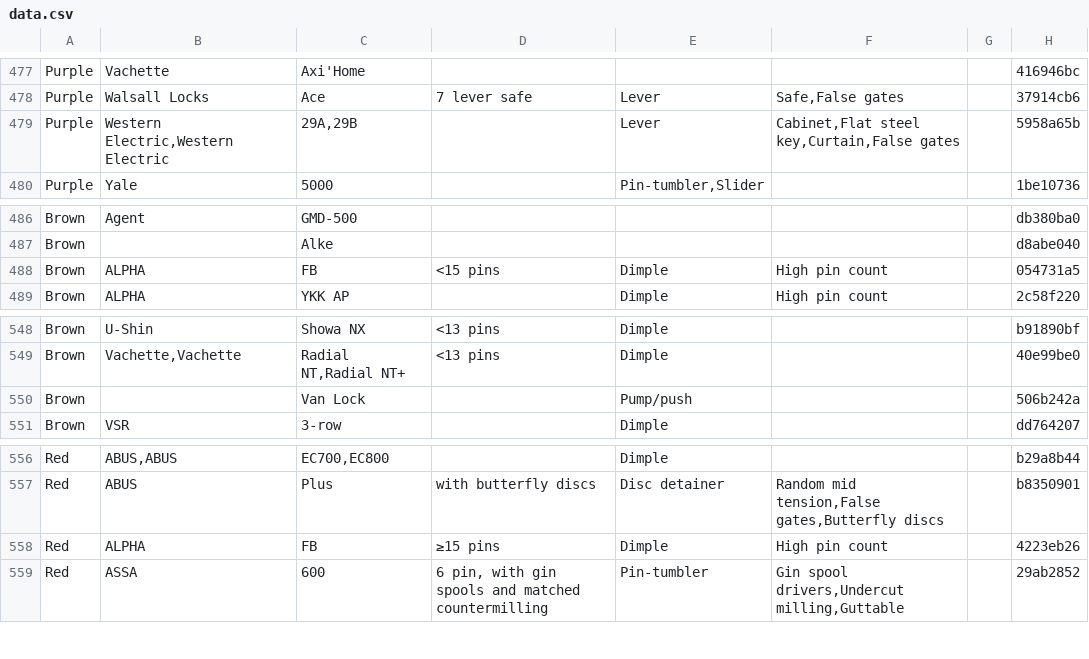
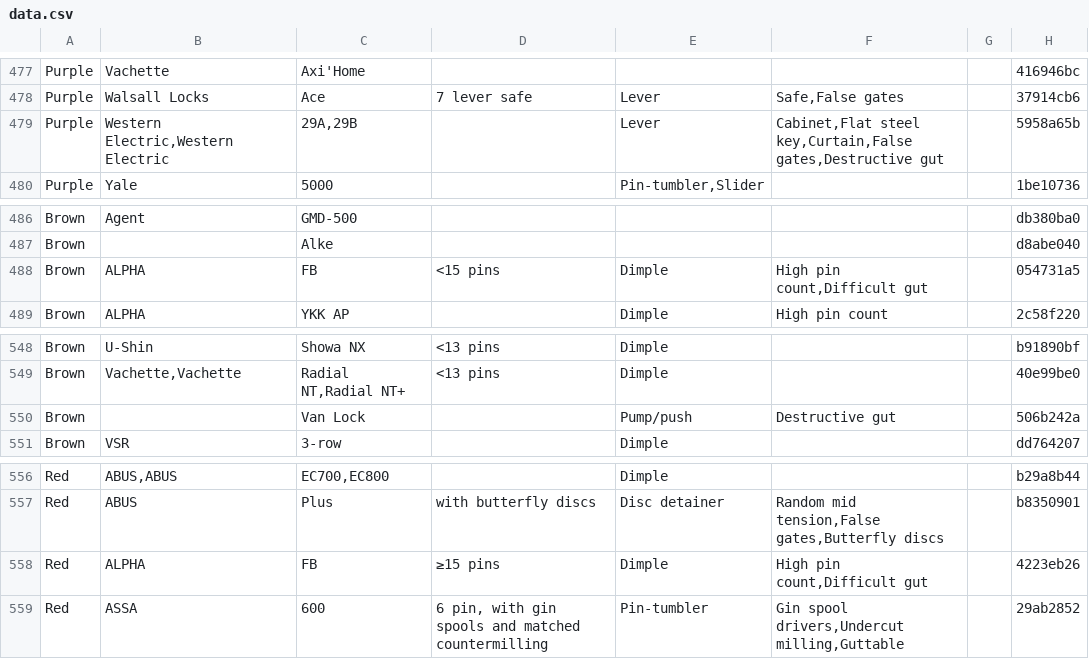
Before and after one commit to Lockpickers-United/lpu-belt-explorer, a CSV file: data.csv, drawn as a sheet; only a part is shown, gaps mark what is left out; the diff covers the shown part only.

```diff
--- a/data.csv
+++ b/data.csv
@@ -478,3 +478,3 @@ Purple,Vachette,Axi'Home,,,,,416946bc
 Purple,"Walsall Locks",Ace,"7 lever safe",Lever,"Safe,False gates",,37914cb6
-Purple,"Western Electric,Western Electric","29A,29B",,Lever,"Cabinet,Flat steel key,Curtain,False gates",,5958a65b
+Purple,"Western Electric,Western Electric","29A,29B",,Lever,"Cabinet,Flat steel key,Curtain,False gates,Destructive gut",,5958a65b
 Purple,Yale,5000,,"Pin-tumbler,Slider",,,1be10736
@@ -487,3 +487,3 @@ Brown,Agent,GMD-500,,,,,db380ba0
 Brown,,Alke,,,,,d8abe040
-Brown,ALPHA,FB,"<15 pins",Dimple,"High pin count",,054731a5
+Brown,ALPHA,FB,"<15 pins",Dimple,"High pin count,Difficult gut",,054731a5
 Brown,ALPHA,"YKK AP",,Dimple,"High pin count",,2c58f220
@@ -549,3 +549,3 @@ Brown,U-Shin,"Showa NX","<13 pins",Dimple,,,b91890bf
 Brown,"Vachette,Vachette","Radial NT,Radial NT+","<13 pins",Dimple,,,40e99be0
-Brown,,"Van Lock",,Pump/push,,,506b242a
+Brown,,"Van Lock",,Pump/push,"Destructive gut",,506b242a
 Brown,VSR,3-row,,Dimple,,,dd764207
@@ -557,3 +557,3 @@ Red,"ABUS,ABUS","EC700,EC800",,Dimple,,,b29a8b44
 Red,ABUS,Plus,"with butterfly discs","Disc detainer","Random mid tension,False gates,Butterfly discs",,b8350901
-Red,ALPHA,FB,"≥15 pins",Dimple,"High pin count",,4223eb26
+Red,ALPHA,FB,"≥15 pins",Dimple,"High pin count,Difficult gut",,4223eb26
 Red,ASSA,600,"6 pin, with gin spools and matched countermilling",Pin-tumbler,"Gin spool drivers,Undercut milling,Guttable",,29ab2852
```
Also changed, not shown: 8 edited cells elsewhere in this file, media.csv, 4 other files.
